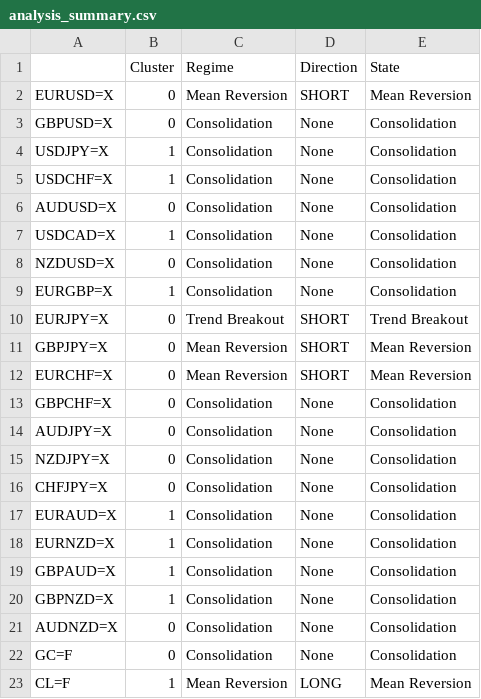
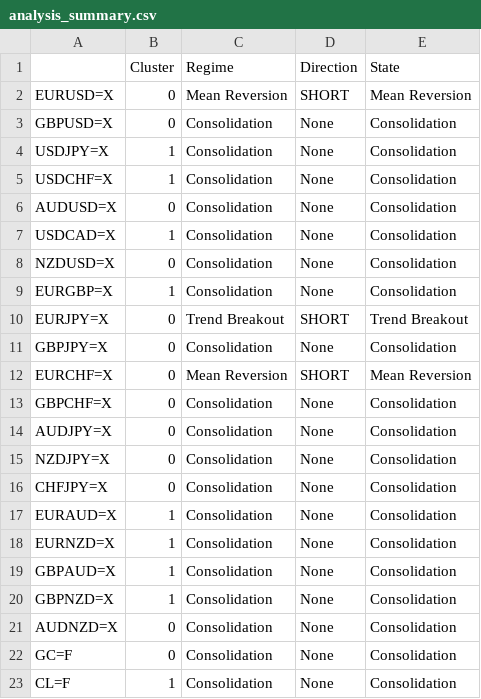
Before and after one commit to victorlemasi/HMM-CODE, a CSV file: analysis_summary.csv, drawn as a sheet.

```diff
--- a/analysis_summary.csv
+++ b/analysis_summary.csv
@@ -10,3 +10,3 @@ EURGBP=X,1,Consolidation,None,Consolidation
 EURJPY=X,0,Trend Breakout,SHORT,Trend Breakout
-GBPJPY=X,0,Mean Reversion,SHORT,Mean Reversion
+GBPJPY=X,0,Consolidation,None,Consolidation
 EURCHF=X,0,Mean Reversion,SHORT,Mean Reversion
@@ -22,2 +22,2 @@ AUDNZD=X,0,Consolidation,None,Consolidation
 GC=F,0,Consolidation,None,Consolidation
-CL=F,1,Mean Reversion,LONG,Mean Reversion
+CL=F,1,Consolidation,None,Consolidation
```
Also changed, not shown: backtest_results.csv, 2 other files.
